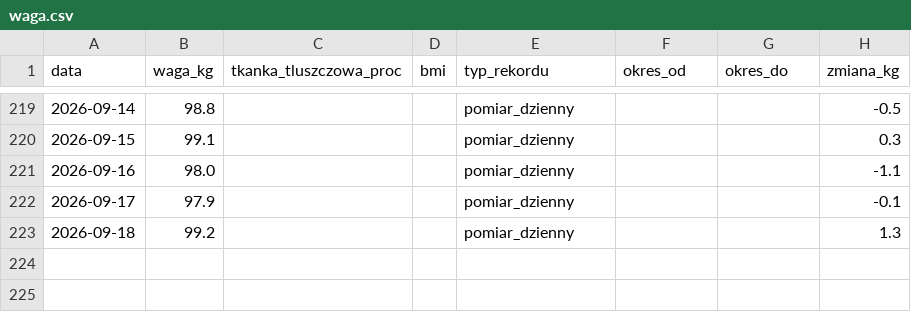
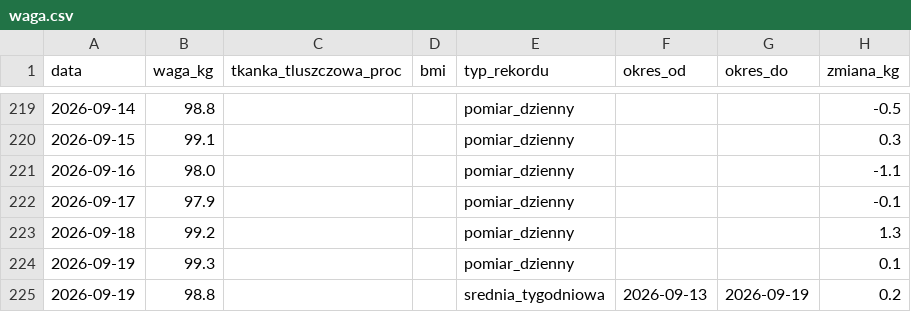
Before and after one commit to KrystianP/Olimp, a CSV file: DATA/waga.csv, drawn as a sheet; only a part is shown, gaps mark what is left out.

```diff
--- a/DATA/waga.csv
+++ b/DATA/waga.csv
@@ -223 +223,3 @@ data,waga_kg,tkanka_tluszczowa_proc,bmi,typ_rekordu,okres_od,okres_do,zmiana_kg
 2026-09-18,99.2,,,pomiar_dzienny,,,1.3
+2026-09-19,99.3,,,pomiar_dzienny,,,0.1
+2026-09-19,98.8,,,srednia_tygodniowa,2026-09-13,2026-09-19,0.2
```
